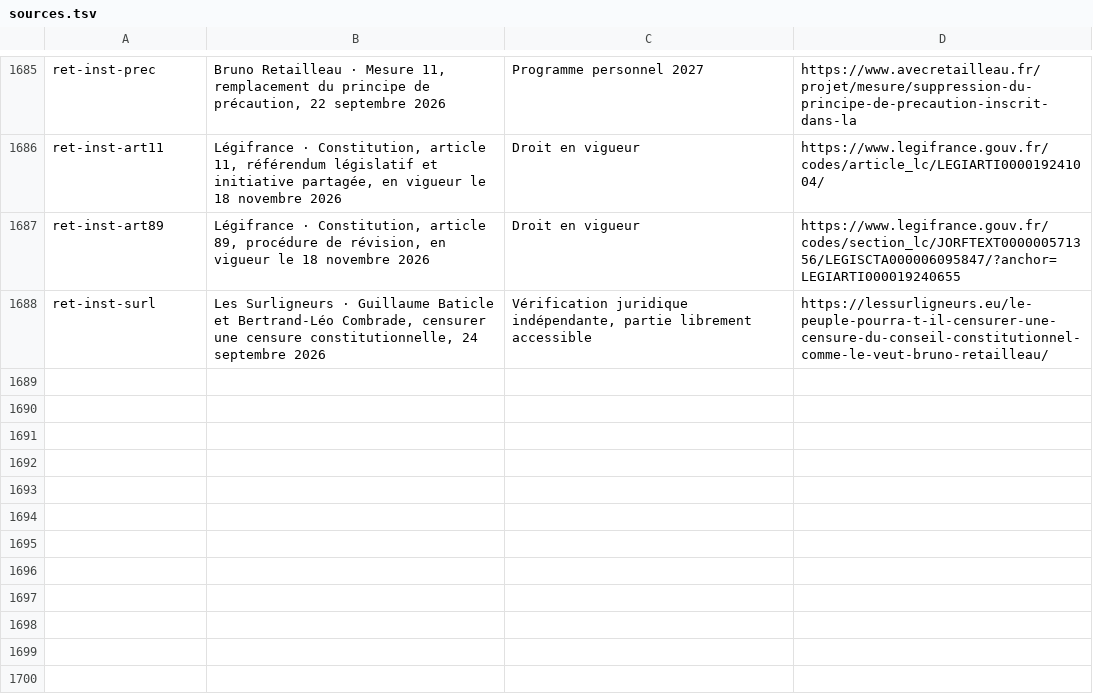
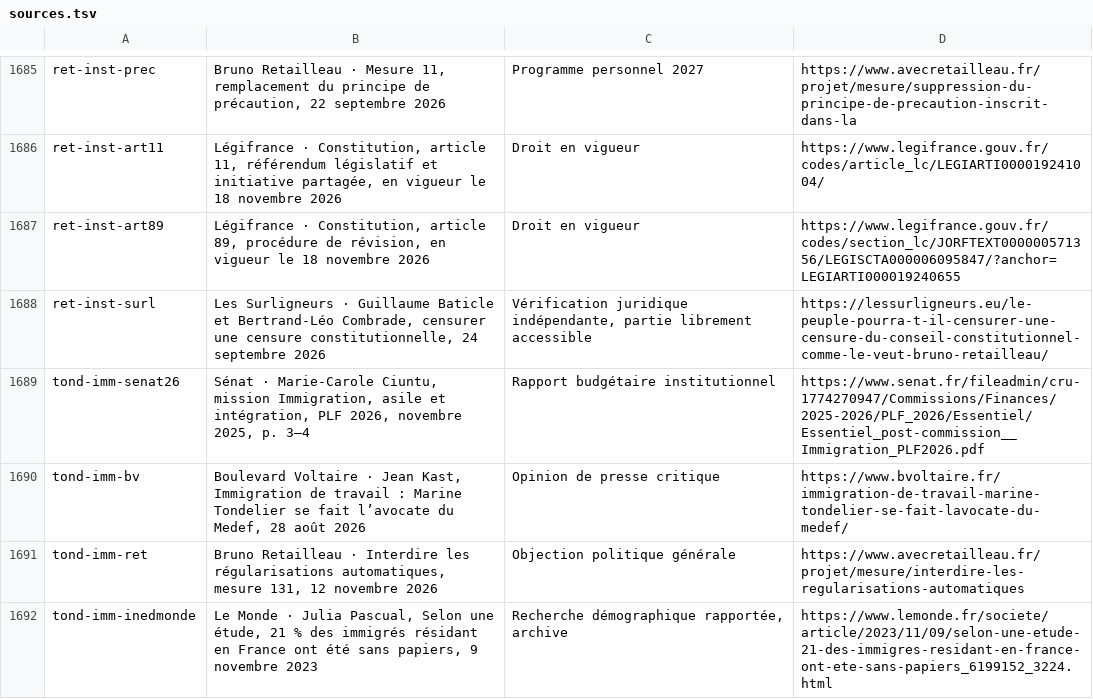
Before and after one commit to adrienconrath/pourquivoter, a TSV file: data/sources.tsv, drawn as a sheet; only a part is shown, gaps mark what is left out.

Commit message:
Développer immigration Tondelier et ses contrepoints documentés

```diff
--- a/data/sources.tsv
+++ b/data/sources.tsv
@@ -1688 +1688,5 @@ ret-inst-art89|Légifrance · Constitution, article 89, procédure de révision,
 ret-inst-surl|Les Surligneurs · Guillaume Baticle et Bertrand-Léo Combrade, censurer une censure constitutionnelle, 24 septembre 2026|Vérification juridique indépendante, partie librement accessible|https://lessurligneurs.eu/le-peuple-pourra-t-il-censurer-une-censure-du-conseil-constitutionnel-comme-le-veut-bruno-retailleau/
+tond-imm-senat26|Sénat · Marie-Carole Ciuntu, mission Immigration, asile et intégration, PLF 2026, novembre 2025, p. 3–4|Rapport budgétaire institutionnel|https://www.senat.fr/fileadmin/cru-1774270947/Commissions/Finances/2025-2026/PLF_2026/Essentiel/Essentiel_post-commission__Immigration_PLF2026.pdf
+tond-imm-bv|Boulevard Voltaire · Jean Kast, Immigration de travail : Marine Tondelier se fait l’avocate du Medef, 28 août 2026|Opinion de presse critique|https://www.bvoltaire.fr/immigration-de-travail-marine-tondelier-se-fait-lavocate-du-medef/
+tond-imm-ret|Bruno Retailleau · Interdire les régularisations automatiques, mesure 131, 12 novembre 2026|Objection politique générale|https://www.avecretailleau.fr/projet/mesure/interdire-les-regularisations-automatiques
+tond-imm-inedmonde|Le Monde · Julia Pascual, Selon une étude, 21 % des immigrés résidant en France ont été sans papiers, 9 novembre 2023|Recherche démographique rapportée, archive|https://www.lemonde.fr/societe/article/2023/11/09/selon-une-etude-21-des-immigres-residant-en-france-ont-ete-sans-papiers_6199152_3224.html
```
Also changed, not shown: data/audit-couverture.tsv, data/recherches.tsv, 3 other files.
